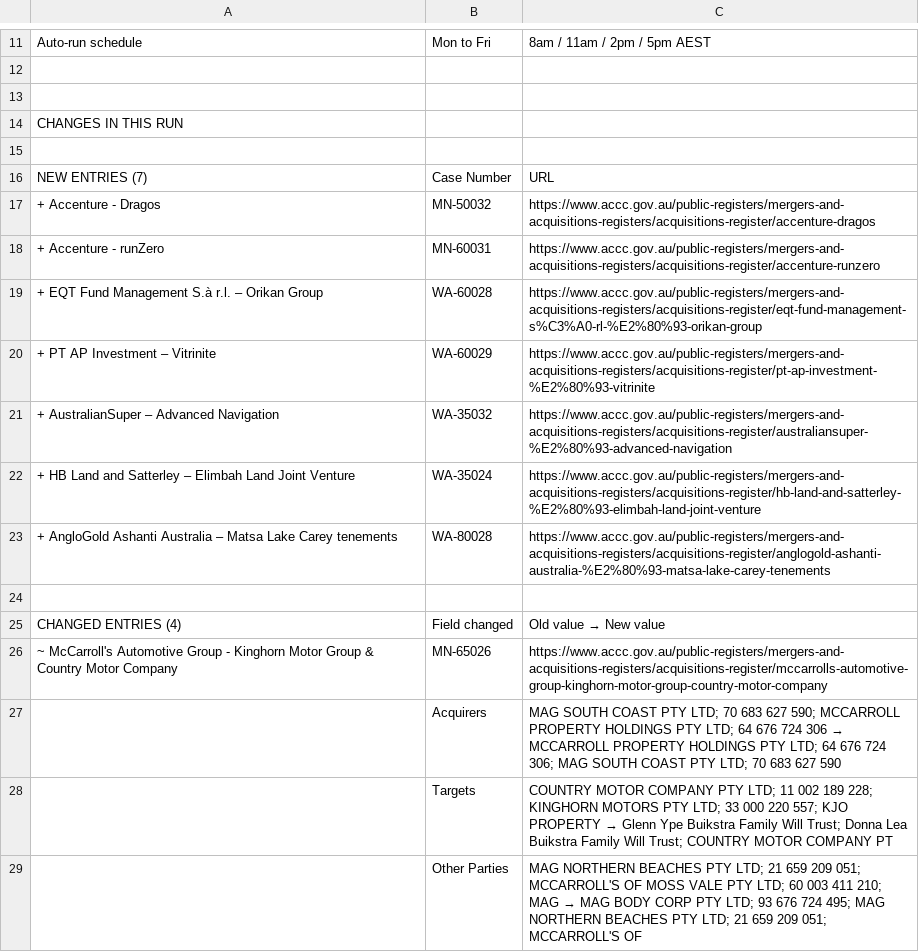
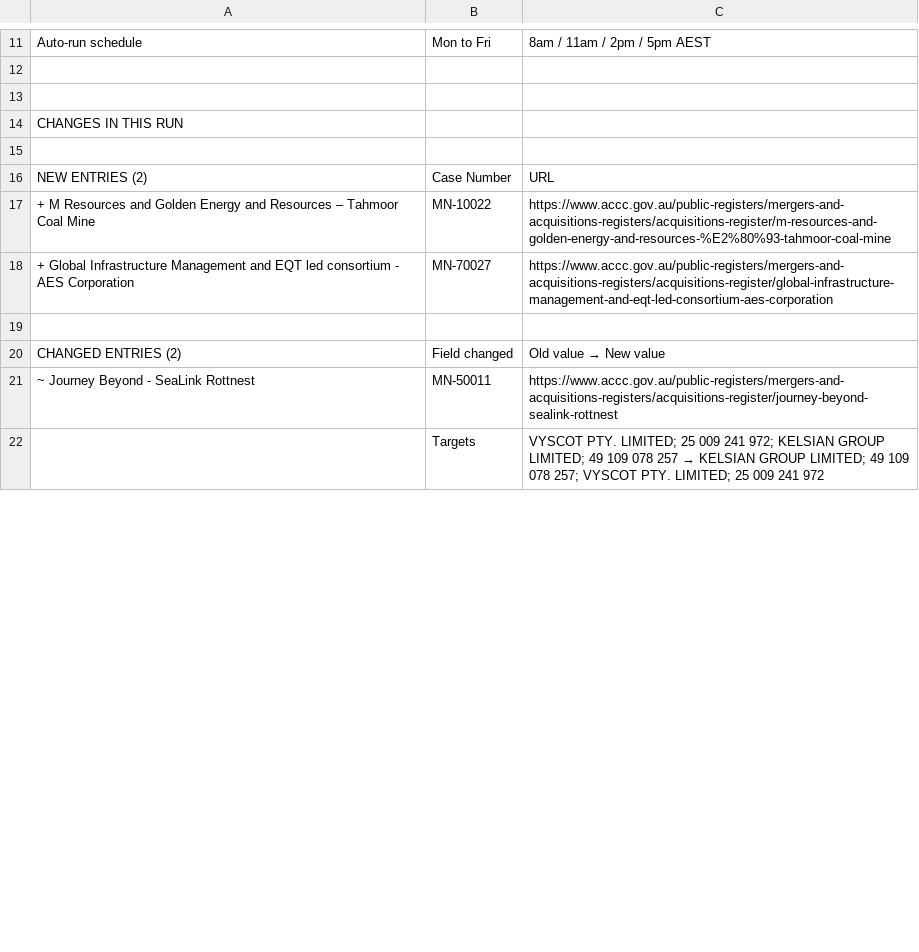
Before and after one commit to Test0112358/notification-check, a CSV file: data/status.csv, drawn as a sheet; only a part is shown, gaps mark what is left out; the diff covers the shown part only.

```diff
--- a/data/status.csv
+++ b/data/status.csv
@@ -15,15 +15,8 @@ CHANGES IN THIS RUN,,
 ,,
-NEW ENTRIES (7),Case Number,URL
-+ Accenture - Dragos,MN-50032,https://www.accc.gov.au/public-registers/mergers-and-acquisitions-registers/acquisitions-register/accenture-dragos
-+ Accenture - runZero,MN-60031,https://www.accc.gov.au/public-registers/mergers-and-acquisitions-registers/acquisitions-register/accenture-runzero
-+ EQT Fund Management S.à r.l. – Orikan Group,WA-60028,https://www.accc.gov.au/public-registers/mergers-and-acquisitions-registers/acquisitions-register/eqt-fund-management-s%C3%A0-rl-%E2%80%93-orikan-group
-+ PT AP Investment – Vitrinite,WA-60029,https://www.accc.gov.au/public-registers/mergers-and-acquisitions-registers/acquisitions-register/pt-ap-investment-%E2%80%93-vitrinite
-+ AustralianSuper – Advanced Navigation,WA-35032,https://www.accc.gov.au/public-registers/mergers-and-acquisitions-registers/acquisitions-register/australiansuper-%E2%80%93-advanced-navigation
-+ HB Land and Satterley – Elimbah Land Joint Venture,WA-35024,https://www.accc.gov.au/public-registers/mergers-and-acquisitions-registers/acquisitions-register/hb-land-and-satterley-%E2%80%93-elimbah-land-joint-venture
-+ AngloGold Ashanti Australia – Matsa Lake Carey tenements,WA-80028,https://www.accc.gov.au/public-registers/mergers-and-acquisitions-registers/acquisitions-register/anglogold-ashanti-australia-%E2%80%93-matsa-lake-carey-tenements
+NEW ENTRIES (2),Case Number,URL
++ M Resources and Golden Energy and Resources – Tahmoor Coal Mine,MN-10022,https://www.accc.gov.au/public-registers/mergers-and-acquisitions-registers/acquisitions-register/m-resources-and-golden-energy-and-resources-%E2%80%93-tahmoor-coal-mine
++ Global Infrastructure Management and EQT led consortium - AES Corporation,MN-70027,https://www.accc.gov.au/public-registers/mergers-and-acquisitions-registers/acquisitions-register/global-infrastructure-management-and-eqt-led-consortium-aes-corporation
 ,,
-CHANGED ENTRIES (4),Field changed,Old value  →  New value
-~ McCarroll's Automotive Group - Kinghorn Motor Group & Country Motor Company,MN-65026,https://www.accc.gov.au/public-registers/mergers-and-acquisitions-registers/acquisitions-register/mccarrolls-automotive-group-kinghorn-motor-group-country-motor-company
-,Acquirers,MAG SOUTH COAST PTY LTD; 70 683 627 590; MCCARROLL PROPERTY HOLDINGS PTY LTD; 64 676 724 306  →  MCCARROLL PROPERTY HOLDINGS PTY LTD; 64 676 724 306; MAG SOUTH COAST PTY LTD; 70 683 627 590
-,Targets,COUNTRY MOTOR COMPANY PTY LTD; 11 002 189 228; KINGHORN MOTORS PTY LTD; 33 000 220 557; KJO PROPERTY  →  Glenn Ype Buikstra Family Will Trust; Donna Lea Buikstra Family Will Trust; COUNTRY MOTOR COMPANY PT
-,Other Parties,MAG NORTHERN BEACHES PTY LTD; 21 659 209 051; MCCARROLL'S OF MOSS VALE PTY LTD; 60 003 411 210; MAG   →  MAG BODY CORP PTY LTD; 93 676 724 495; MAG NORTHERN BEACHES PTY LTD; 21 659 209 051; MCCARROLL'S OF
+CHANGED ENTRIES (2),Field changed,Old value  →  New value
+~ Journey Beyond - SeaLink Rottnest,MN-50011,https://www.accc.gov.au/public-registers/mergers-and-acquisitions-registers/acquisitions-register/journey-beyond-sealink-rottnest
+,Targets,VYSCOT PTY. LIMITED; 25 009 241 972; KELSIAN GROUP LIMITED; 49 109 078 257  →  KELSIAN GROUP LIMITED; 49 109 078 257; VYSCOT PTY. LIMITED; 25 009 241 972
```
Also changed, not shown: 31 added rows, 36 removed rows, 5 moved rows and 16 edited cells elsewhere in this file, data/register.csv, 8 other files.
